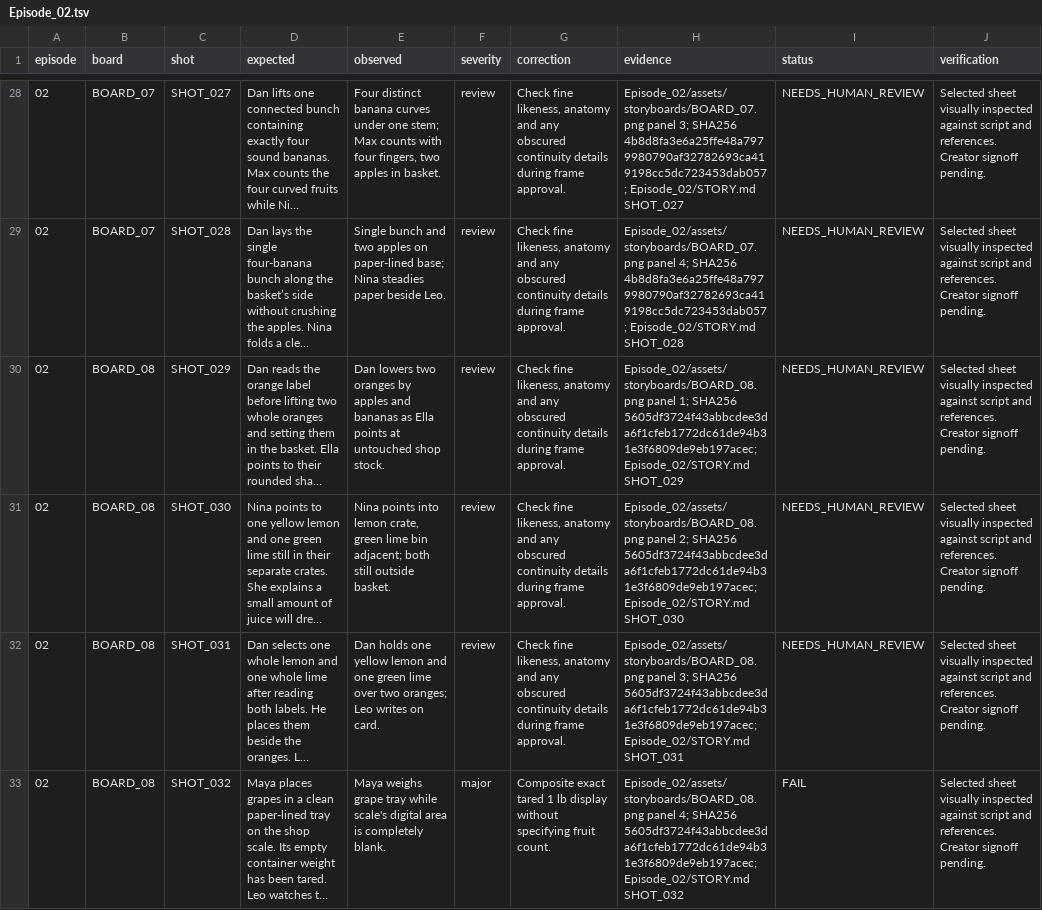
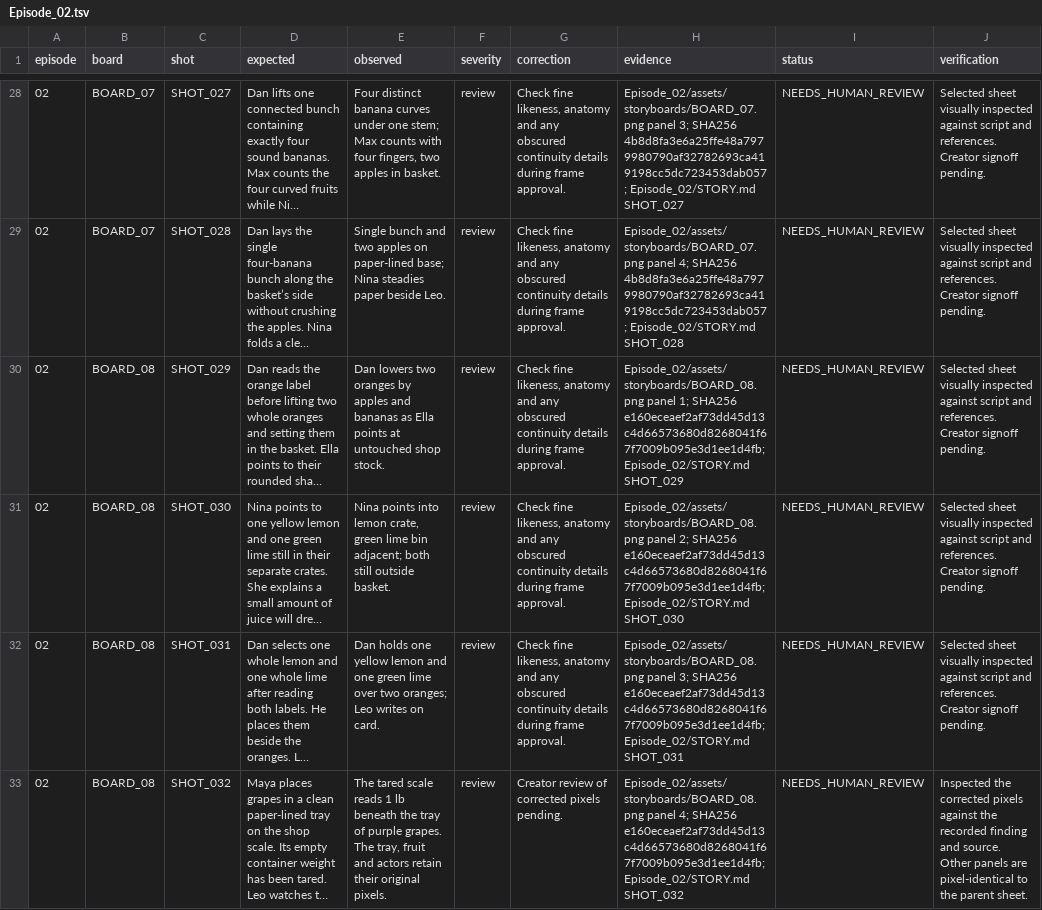
Before and after one commit to anneshabiswaas22-collab/ai-story-building, a TSV file: docs/qa/Episode_02.tsv, drawn as a sheet; only a part is shown, gaps mark what is left out; long unchanged cells end in …; the diff covers the shown part only; the diff names each change by its address in the sheet, - before the commit and + after, or states it on an @@ line.

```diff
--- a/docs/qa/Episode_02.tsv
+++ b/docs/qa/Episode_02.tsv
-H30 (evidence): …1; SHA256 5605df3724f43abbcdee3da6f1cfeb1772dc61de94b31e3f6809de9eb197acec; Episode_02/STORY.md SHOT_029
+H30 (evidence): …1; SHA256 e160eceaef2af73dd45d13c4d66573680d8268041f67f7009b095e3d1ee1d4fb; Episode_02/STORY.md SHOT_029
-H31 (evidence): …2; SHA256 5605df3724f43abbcdee3da6f1cfeb1772dc61de94b31e3f6809de9eb197acec; Episode_02/STORY.md SHOT_030
+H31 (evidence): …2; SHA256 e160eceaef2af73dd45d13c4d66573680d8268041f67f7009b095e3d1ee1d4fb; Episode_02/STORY.md SHOT_030
-H32 (evidence): …3; SHA256 5605df3724f43abbcdee3da6f1cfeb1772dc61de94b31e3f6809de9eb197acec; Episode_02/STORY.md SHOT_031
+H32 (evidence): …3; SHA256 e160eceaef2af73dd45d13c4d66573680d8268041f67f7009b095e3d1ee1d4fb; Episode_02/STORY.md SHOT_031
-E33 (observed): Maya weighs grape tray while scale's digital area is completely blank.
+E33 (observed): The tared scale reads 1 lb beneath the tray of purple grapes. The tray, fruit and actors retain their original pixels.
-F33 (severity): major
+F33 (severity): review
-G33 (correction): Composite exact tared 1 lb display without specifying fruit count.
+G33 (correction): Creator review of corrected pixels pending.
-H33 (evidence): …4; SHA256 5605df3724f43abbcdee3da6f1cfeb1772dc61de94b31e3f6809de9eb197acec; Episode_02/STORY.md SHOT_032
+H33 (evidence): …4; SHA256 e160eceaef2af73dd45d13c4d66573680d8268041f67f7009b095e3d1ee1d4fb; Episode_02/STORY.md SHOT_032
-I33 (status): FAIL
+I33 (status): NEEDS_HUMAN_REVIEW
-J33 (verification): Selected sheet visually inspected against script and references. Creator signoff pending.
+J33 (verification): Inspected the corrected pixels against the recorded finding and source. Other panels are pixel-identical to the parent sheet.
```
Also changed, not shown: 64 edited cells elsewhere in this file, docs/qa/Episode_05.tsv, docs/qa/Episode_06.tsv, 56 other files.
